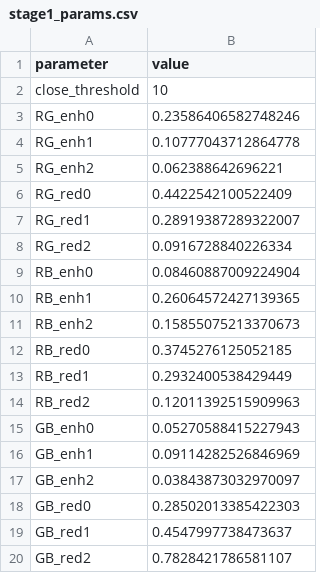
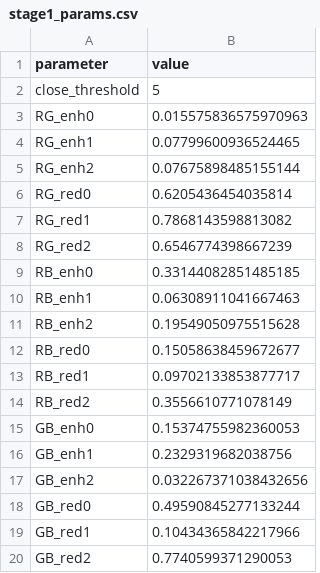
Before and after one commit to onions222/DeSPR, a CSV file: multi_stage_save/stage1_params.csv, drawn as a sheet.

```diff
--- a/multi_stage_save/stage1_params.csv
+++ b/multi_stage_save/stage1_params.csv
@@ -1,20 +1,20 @@
 parameter,value
-close_threshold,10
-RG_enh0,0.23586406582748246
-RG_enh1,0.10777043712864778
-RG_enh2,0.062388642696221
-RG_red0,0.4422542100522409
-RG_red1,0.28919387289322007
-RG_red2,0.0916728840226334
-RB_enh0,0.08460887009224904
-RB_enh1,0.26064572427139365
-RB_enh2,0.15855075213370673
-RB_red0,0.3745276125052185
-RB_red1,0.2932400538429449
-RB_red2,0.12011392515909963
-GB_enh0,0.05270588415227943
-GB_enh1,0.09114282526846969
-GB_enh2,0.03843873032970097
-GB_red0,0.28502013385422303
-GB_red1,0.4547997738473637
-GB_red2,0.7828421786581107
+close_threshold,5
+RG_enh0,0.015575836575970963
+RG_enh1,0.07799600936524465
+RG_enh2,0.07675898485155144
+RG_red0,0.6205436454035814
+RG_red1,0.7868143598813082
+RG_red2,0.6546774398667239
+RB_enh0,0.33144082851485185
+RB_enh1,0.06308911041667463
+RB_enh2,0.19549050975515628
+RB_red0,0.15058638459672677
+RB_red1,0.09702133853877717
+RB_red2,0.3556610771078149
+GB_enh0,0.15374755982360053
+GB_enh1,0.2329319682038756
+GB_enh2,0.032267371038432656
+GB_red0,0.49590845277133244
+GB_red1,0.10434365842217966
+GB_red2,0.7740599371290053
```
Also changed, not shown: multi_stage_save/stage3_params.csv, multi_stage_save/stage4_params.csv, 25 other files.
